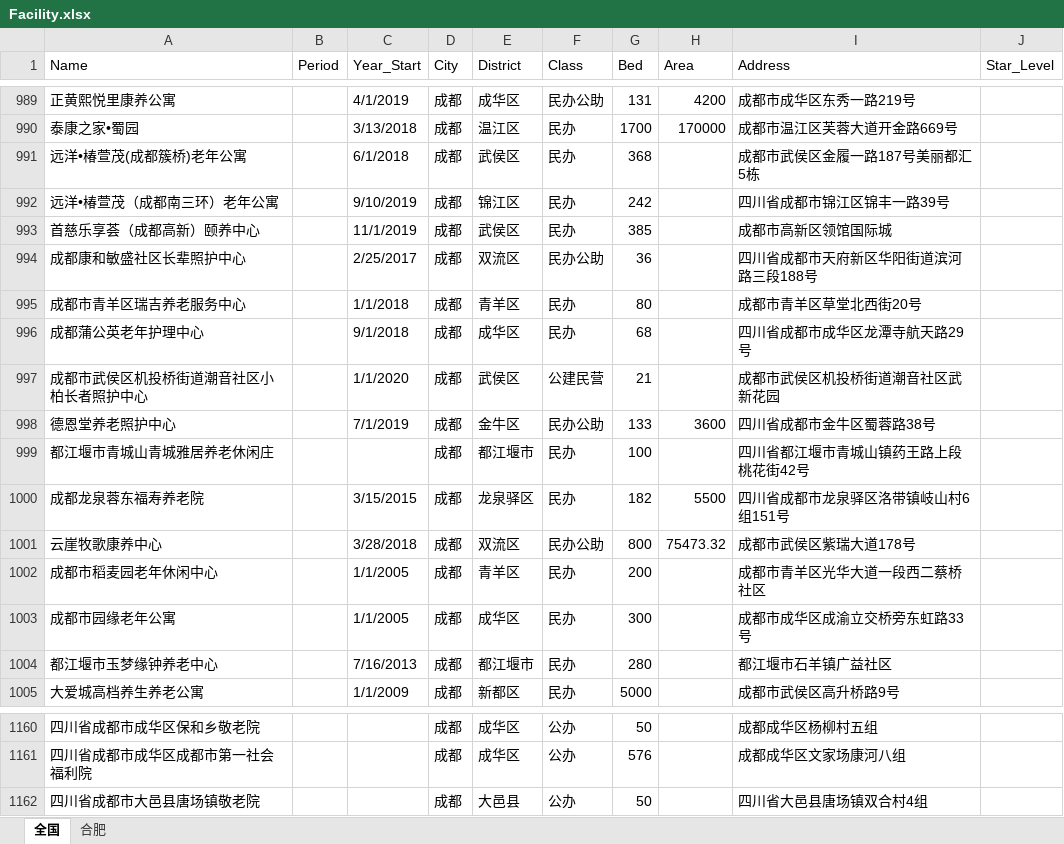
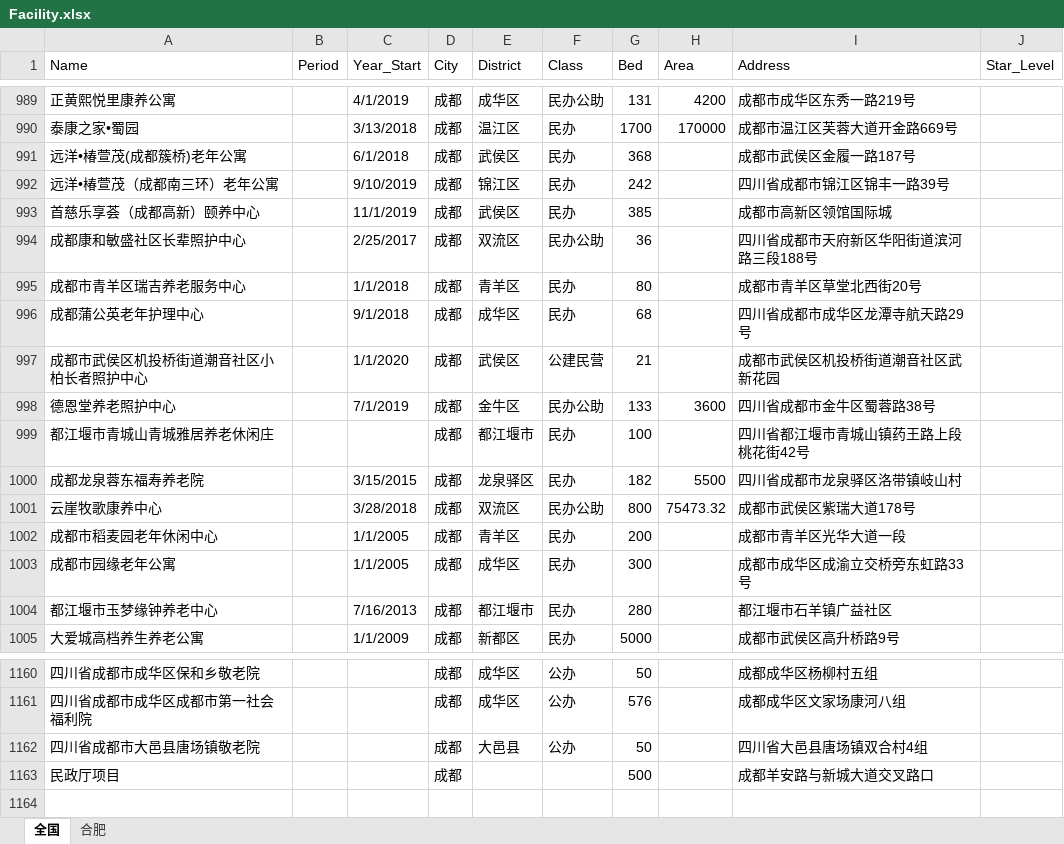
Before and after one commit to JACKTANSNAKE/2020research, an Excel workbook: dataset/Facility.xlsx, sheet 全国, drawn as a sheet; only a part is shown, gaps mark what is left out; values as stored, in another font and other column widths than the file's, no borders; the diff names each change by its address in the sheet, - before the commit and + after, or states it on an @@ line.

```diff
--- a/dataset/Facility.xlsx (sheet 全国)
+++ b/dataset/Facility.xlsx (sheet 全国)
-I991 (Address): 成都市武侯区金履一路187号美丽都汇5栋
+I991 (Address): 成都市武侯区金履一路187号
-I1000 (Address): 四川省成都市龙泉驿区洛带镇岐山村6组151号
+I1000 (Address): 四川省成都市龙泉驿区洛带镇岐山村
-I1002 (Address): 成都市青羊区光华大道一段西二蔡桥社区
+I1002 (Address): 成都市青羊区光华大道一段
+row 1163: 民政厅项目 |  |  | 成都 |  |  | 500 |  | 成都羊安路与新城大道交叉路口
```
Also changed, not shown: 3 other files.
